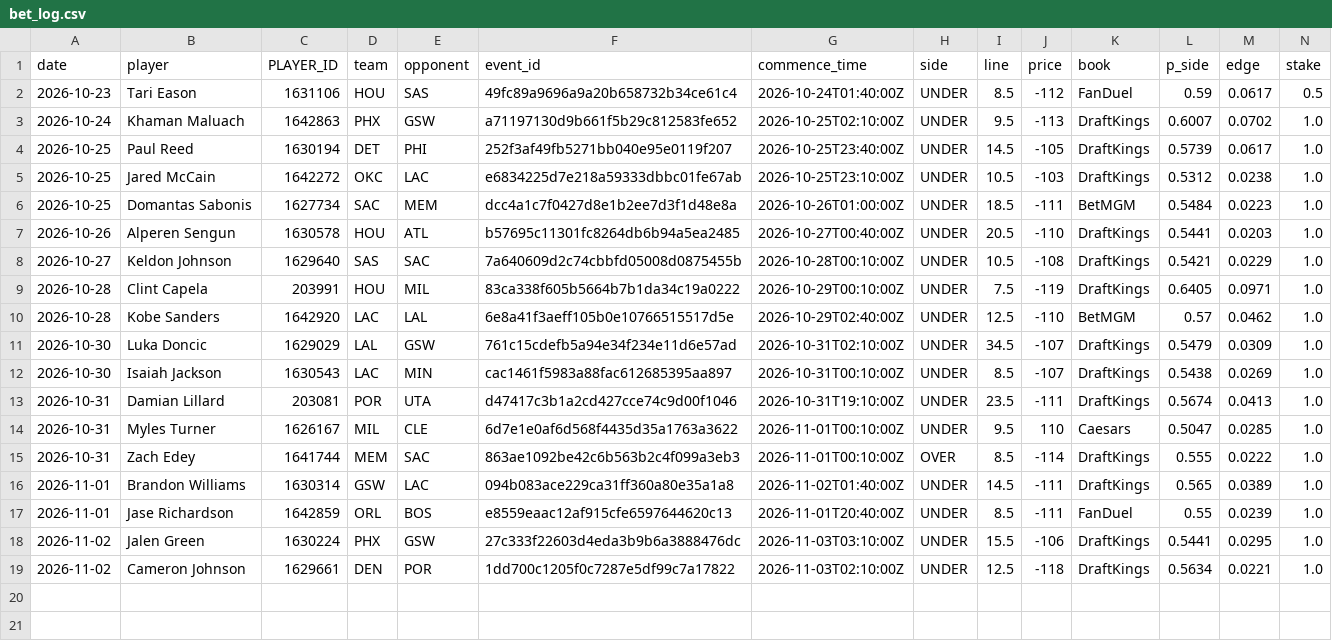
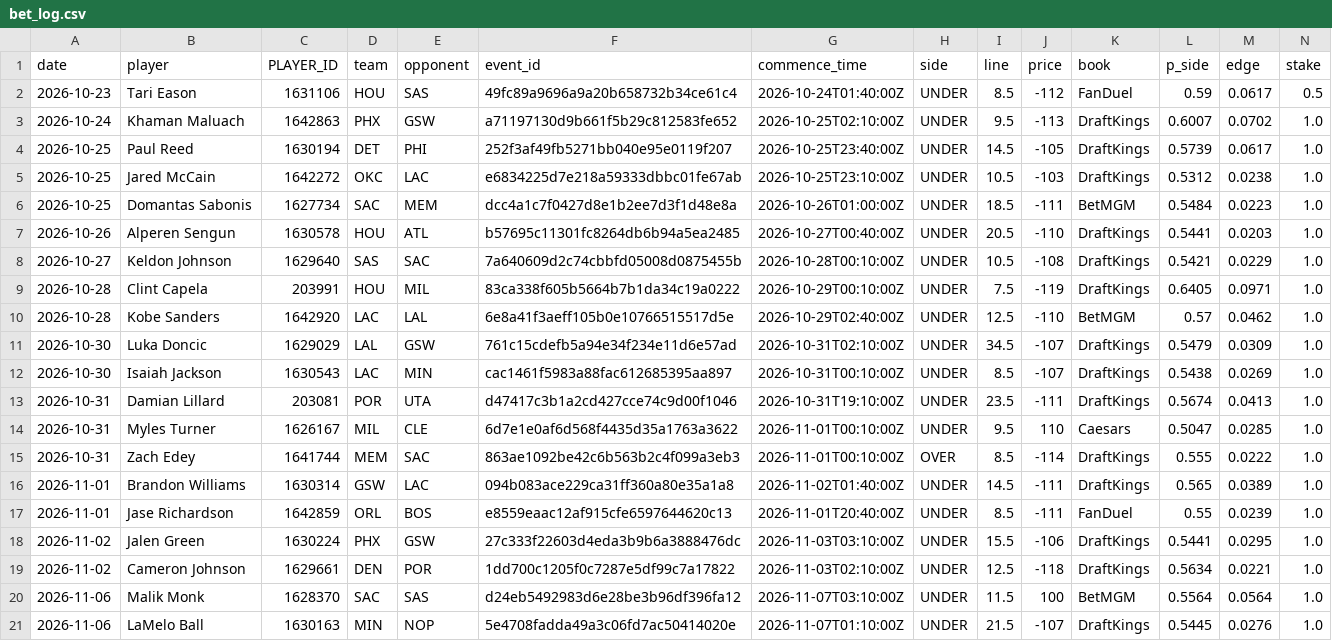
Before and after one commit to abeilke2002/belch-bets, a CSV file: odds_model/data/bet_log.csv, drawn as a sheet; only a part is shown; rows hold the shown columns only; the diff names each change by its address in the sheet, - before the commit and + after, or states it on an @@ line.

```diff
--- a/odds_model/data/bet_log.csv
+++ b/odds_model/data/bet_log.csv
+row 20: 2026-11-06 | Malik Monk | 1628370 | SAC | SAS | d24eb5492983d6e28be3b96df396fa12 | 2026-11-07T03:10:00Z | UNDER | 11.5 | 100 | BetMGM | 0.5564 | 0.0564 | 1.0
+row 21: 2026-11-06 | LaMelo Ball | 1630163 | MIN | NOP | 5e4708fadda49a3c06fd7ac50414020e | 2026-11-07T01:10:00Z | UNDER | 21.5 | -107 | DraftKings | 0.5445 | 0.0276 | 1.0
```
Also changed, not shown: 19 other files.
